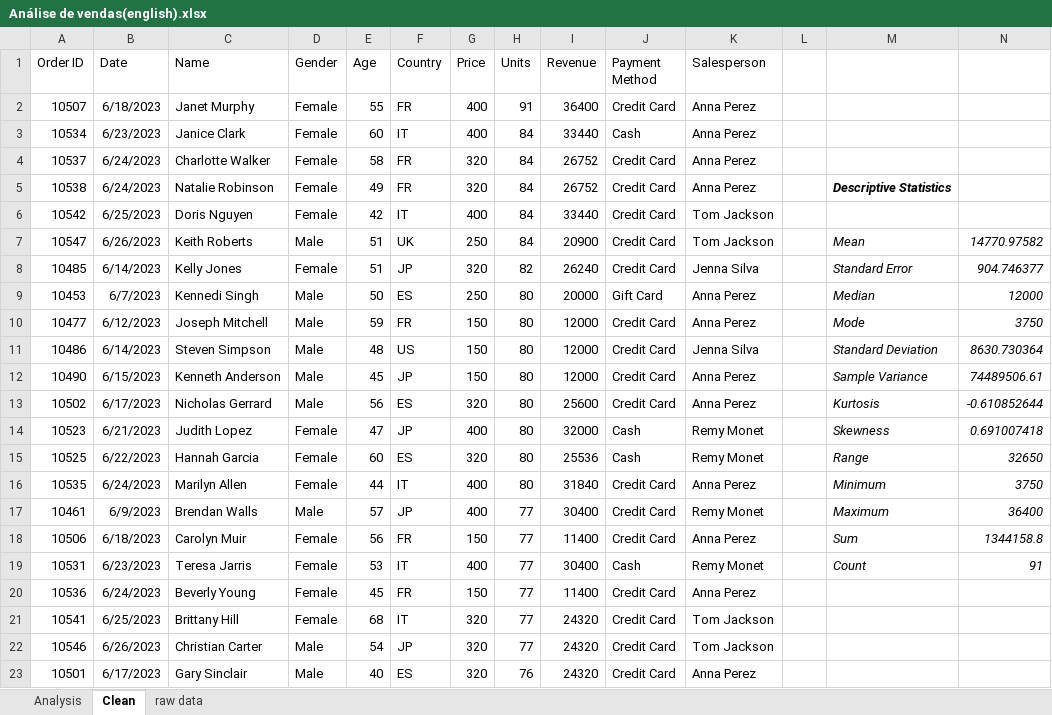
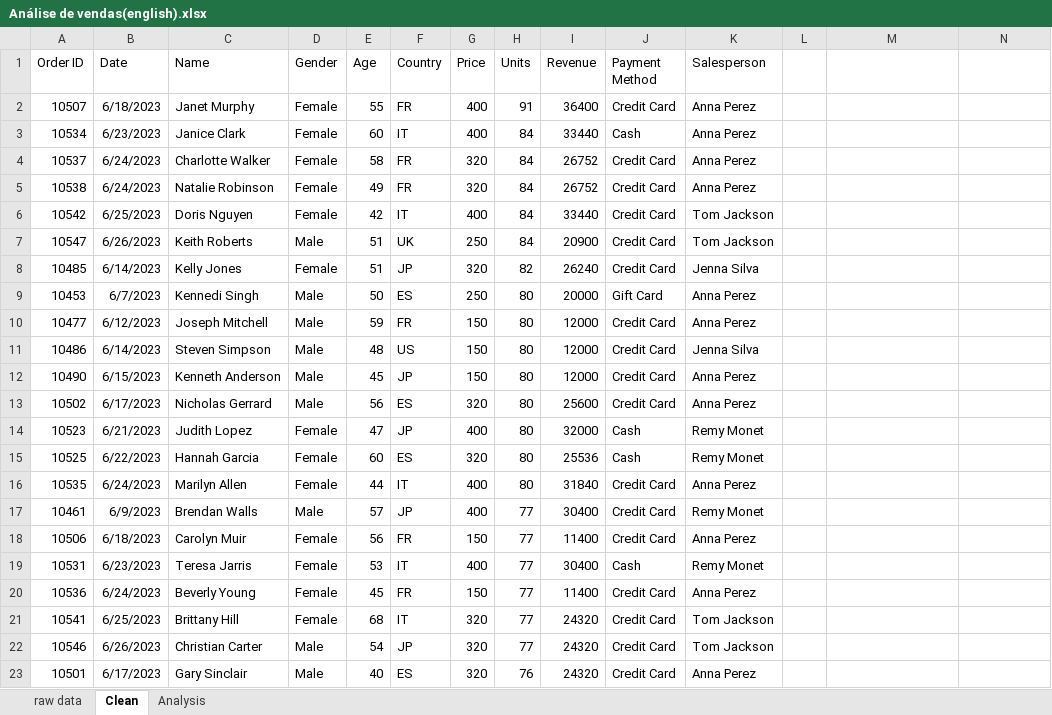
Before and after one commit to Haell39/PythonQuant, an Excel workbook: Projetos/Análise de vendas(english).xlsx, sheet Clean, drawn as a sheet; only a part is shown; values as stored, in another font and other column widths than the file's, no borders; table styles not drawn; the diff names each change by its address in the sheet, - before the commit and + after, or states it on an @@ line.

Commit message:
Update Análise de vendas(english).xlsx

```diff
--- a/Projetos/Análise de vendas(english).xlsx (sheet Clean)
+++ b/Projetos/Análise de vendas(english).xlsx (sheet Clean)
@@ sheet tab order changed: raw data | Clean | Analysis @@
-M5: Descriptive Statistics
+M5: (empty)
-M7: Mean
+M7: (empty)
-N7: 14770.97582
+N7: (empty)
-M8: Standard Error
+M8: (empty)
-N8: 904.746377
+N8: (empty)
-M9: Median
+M9: (empty)
-N9: 12000
+N9: (empty)
-M10: Mode
+M10: (empty)
-N10: 3750
+N10: (empty)
-M11: Standard Deviation
+M11: (empty)
-N11: 8630.730364
+N11: (empty)
-M12: Sample Variance
+M12: (empty)
-N12: 74489506.61
+N12: (empty)
-M13: Kurtosis
+M13: (empty)
-N13: -0.610852644
+N13: (empty)
-M14: Skewness
+M14: (empty)
-N14: 0.691007418
+N14: (empty)
-M15: Range
+M15: (empty)
-N15: 32650
+N15: (empty)
-M16: Minimum
+M16: (empty)
-N16: 3750
+N16: (empty)
-M17: Maximum
+M17: (empty)
-N17: 36400
+N17: (empty)
-M18: Sum
+M18: (empty)
-N18: 1344158.8
+N18: (empty)
-M19: Count
+M19: (empty)
-N19: 91
+N19: (empty)
```
Also changed, not shown: sheet Analysis, charts or pictures.
